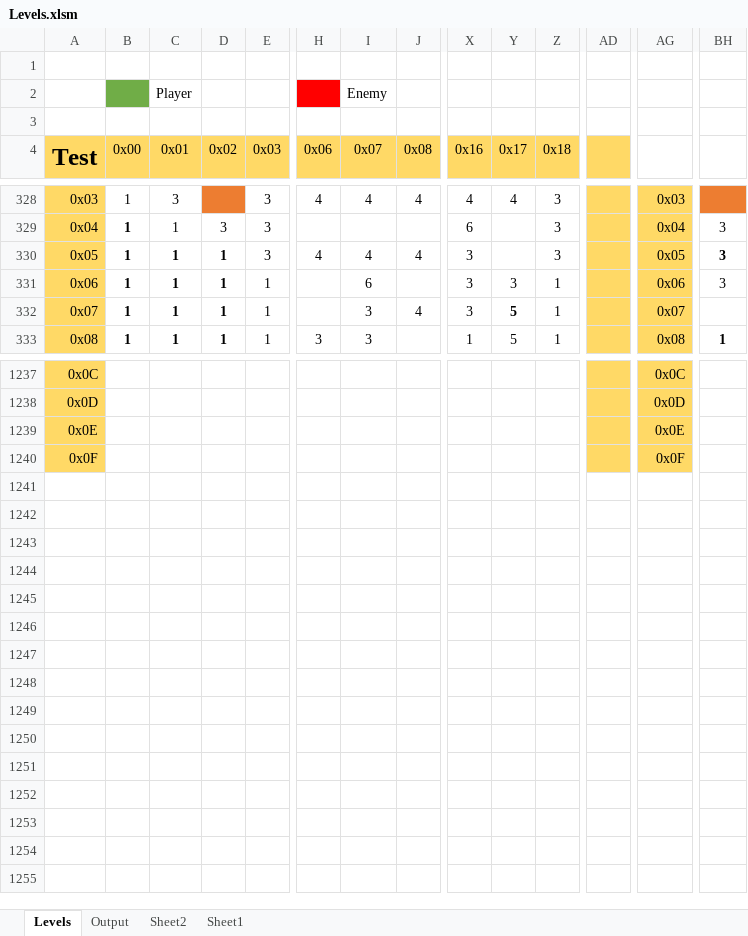
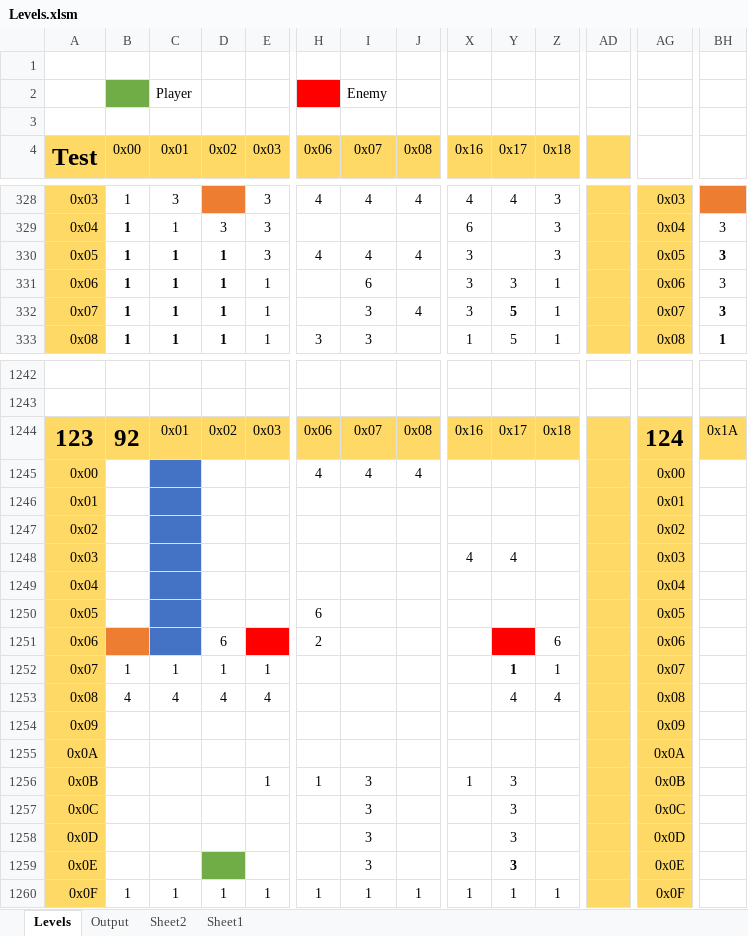
Before and after one commit to Press-Play-On-Tape/LodeRunner, an Excel workbook: Levels/Levels.xlsm, sheet Levels, drawn as a sheet; only a part is shown, gaps mark what is left out; values as stored, in another font and other column widths than the file's, no borders; charts and pictures not drawn; removed rows and columns are numbered as before the commit, all else as after; rows hold the shown columns only; the diff covers the shown part only; the diff names each change by its address in the sheet, - before the commit and + after, or states it on an @@ line.

```diff
--- a/Levels/Levels.xlsm (sheet Levels)
+++ b/Levels/Levels.xlsm (sheet Levels)
-BH332: (empty)
+BH332: 3
-row 1242: 0x0C |  |  |  |  |  |  |  |  |  |  |  | 0x0C
+row 1242: (empty)
-A1242:A1243 fill: #FFD966
+A1242:A1243 fill: none
-AD1242:AD1243 fill: #FFD966
+AD1242:AD1243 fill: none
-AG1242:AG1243 fill: #FFD966
+AG1242:AG1243 fill: none
-row 1243: 0x0D |  |  |  |  |  |  |  |  |  |  |  | 0x0D
+row 1243: (empty)
+row 1244: 123 | 92 | 0x01 | 0x02 | 0x03 | 0x06 | 0x07 | 0x08 | 0x16 | 0x17 | 0x18 |  | 124 | 0x1A
+row 1245: 0x00 |  |  |  |  | 4 | 4 | 4 |  |  |  |  | 0x00
+row 1246: 0x01 |  |  |  |  |  |  |  |  |  |  |  | 0x01
+row 1247: 0x02 |  |  |  |  |  |  |  |  |  |  |  | 0x02
+row 1248: 0x03 |  |  |  |  |  |  |  | 4 | 4 |  |  | 0x03
+row 1249: 0x04 |  |  |  |  |  |  |  |  |  |  |  | 0x04
+row 1250: 0x05 |  |  |  |  | 6 |  |  |  |  |  |  | 0x05
+row 1251: 0x06 |  |  | 6 |  | 2 |  |  |  |  | 6 |  | 0x06
+row 1252: 0x07 | 1 | 1 | 1 | 1 |  |  |  |  | 1 | 1 |  | 0x07
+row 1253: 0x08 | 4 | 4 | 4 | 4 |  |  |  |  | 4 | 4 |  | 0x08
+row 1254: 0x09 |  |  |  |  |  |  |  |  |  |  |  | 0x09
+row 1255: 0x0A |  |  |  |  |  |  |  |  |  |  |  | 0x0A
+row 1256: 0x0B |  |  |  | 1 | 1 | 3 |  | 1 | 3 |  |  | 0x0B
+row 1257: 0x0C |  |  |  |  |  | 3 |  |  | 3 |  |  | 0x0C
+row 1258: 0x0D |  |  |  |  |  | 3 |  |  | 3 |  |  | 0x0D
-D1259 fill: none
+D1259 fill: #70AD47
-I1259 (0x07): (empty)
+I1259 (0x07): 3
-Y1259 (0x17): (empty)
+Y1259 (0x17): 3
-row 1240: 0x0F |  |  |  |  |  |  |  |  |  |  |  | 0x0F
+row 1260: 0x0F | 1 | 1 | 1 | 1 | 1 | 1 | 1 | 1 | 1 | 1 |  | 0x0F
```
Also changed, not shown: 16 added rows, 11 removed rows, 3 edited cells and cell formats elsewhere in this sheet, charts or pictures.
